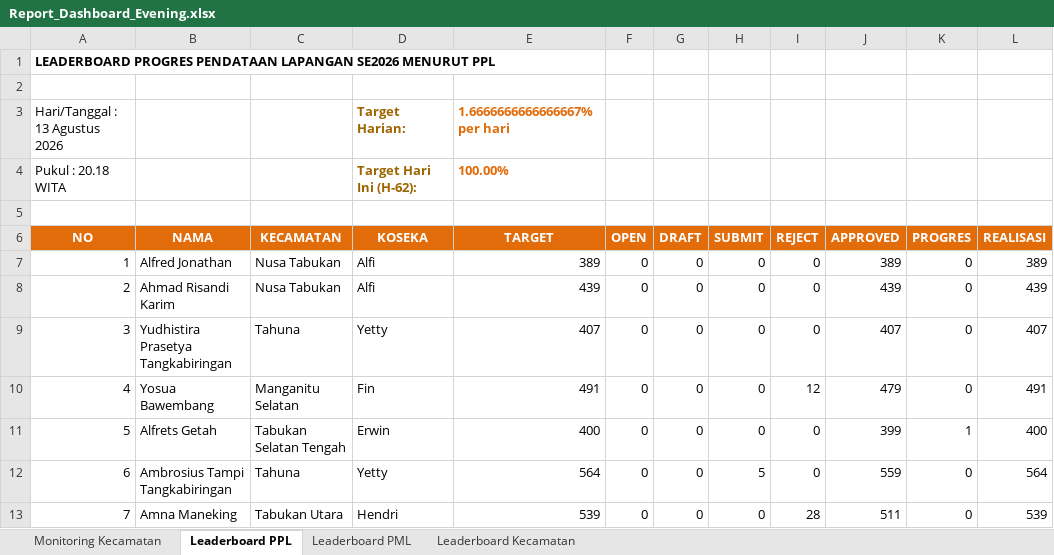
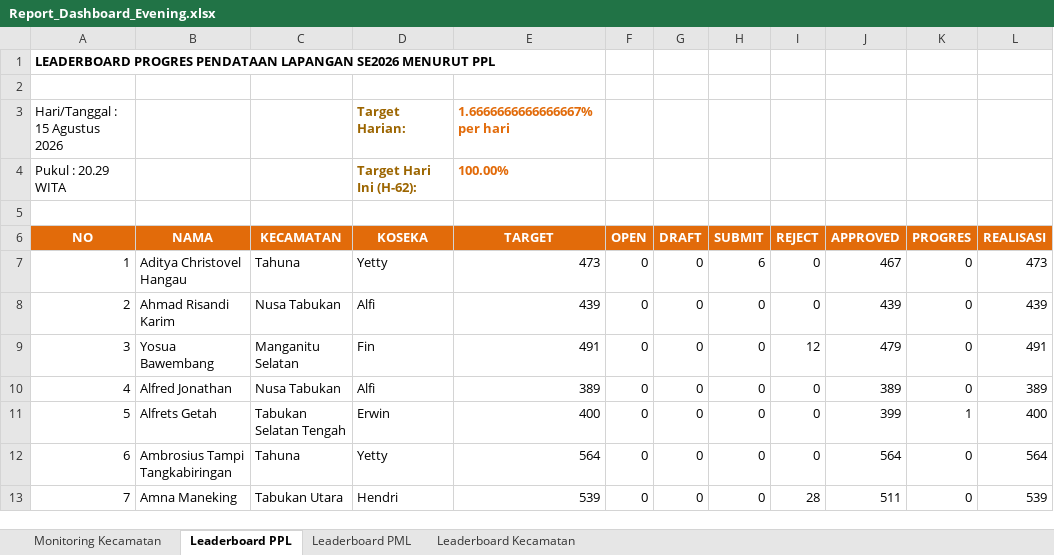
Before and after one commit to danimat15/fasih-sm-scrapper, an Excel workbook: dashboard/public/Report_Dashboard_Evening.xlsx, sheet Leaderboard PPL, drawn as a sheet; only a part is shown; values as stored, in another font and other column widths than the file's, no borders; the diff covers the shown part only; the diff names each change by its address in the sheet, - before the commit and + after, or states it on an @@ line.

```diff
--- a/dashboard/public/Report_Dashboard_Evening.xlsx (sheet Leaderboard PPL)
+++ b/dashboard/public/Report_Dashboard_Evening.xlsx (sheet Leaderboard PPL)
-A3 (NO): Hari/Tanggal : 13 Agustus 2026
+A3 (NO): Hari/Tanggal : 15 Agustus 2026
-A4 (NO): Pukul : 20.18 WITA
+A4 (NO): Pukul : 20.29 WITA
-B7 (NAMA): Alfred Jonathan
+B7 (NAMA): Aditya Christovel Hangau
-C7 (KECAMATAN): Nusa Tabukan
+C7 (KECAMATAN): Tahuna
-D7 (KOSEKA): Alfi
+D7 (KOSEKA): Yetty
-E7 (TARGET): 389
+E7 (TARGET): 473
-H7 (SUBMIT): 0
+H7 (SUBMIT): 6
-J7 (APPROVED): 389
+J7 (APPROVED): 467
-L7 (REALISASI): 389
+L7 (REALISASI): 473
-B9 (NAMA): Yudhistira Prasetya Tangkabiringan
+B9 (NAMA): Yosua Bawembang
-C9 (KECAMATAN): Tahuna
+C9 (KECAMATAN): Manganitu Selatan
-D9 (KOSEKA): Yetty
+D9 (KOSEKA): Fin
-E9 (TARGET): 407
+E9 (TARGET): 491
-I9 (REJECT): 0
+I9 (REJECT): 12
-J9 (APPROVED): 407
+J9 (APPROVED): 479
-L9 (REALISASI): 407
+L9 (REALISASI): 491
-B10 (NAMA): Yosua Bawembang
+B10 (NAMA): Alfred Jonathan
-C10 (KECAMATAN): Manganitu Selatan
+C10 (KECAMATAN): Nusa Tabukan
-D10 (KOSEKA): Fin
+D10 (KOSEKA): Alfi
-E10 (TARGET): 491
+E10 (TARGET): 389
-I10 (REJECT): 12
+I10 (REJECT): 0
-J10 (APPROVED): 479
+J10 (APPROVED): 389
-L10 (REALISASI): 491
+L10 (REALISASI): 389
-H12 (SUBMIT): 5
+H12 (SUBMIT): 0
-J12 (APPROVED): 559
+J12 (APPROVED): 564
```
Also changed, not shown: 901 edited cells and cell formats elsewhere in this sheet, sheet Leaderboard PML, sheet Monitoring Kecamatan, sheet Leaderboard Kecamatan, dashboard/public/Monev_Pendataan_SE2026_Evening.xlsx, dashboard/public/Monev_Pendataan_SE2026_Latest.xlsx, 14 other files.
